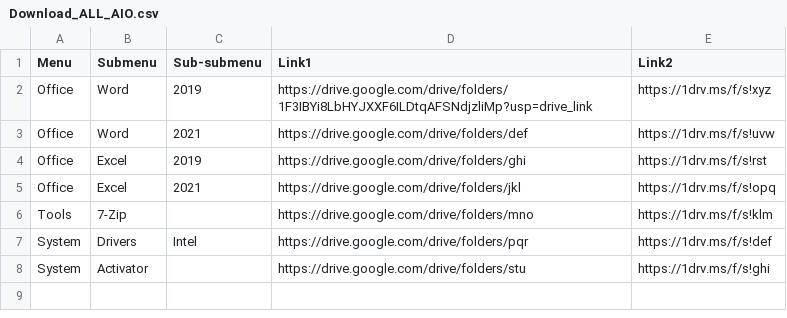
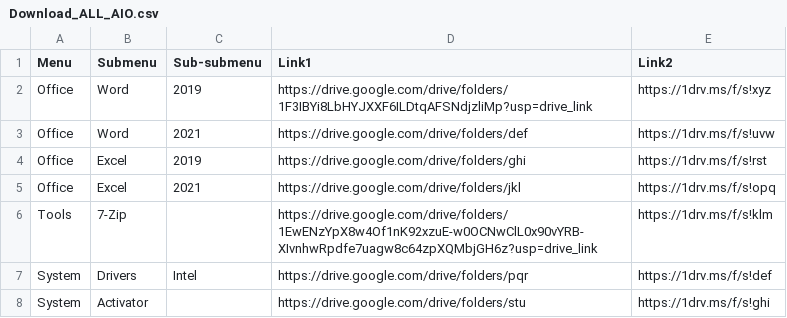
Before and after one commit to RioMMO/File-Download, a CSV file: Download_ALL_AIO.csv, drawn as a sheet.

Commit message:
Update Download_ALL_AIO.csv

```diff
--- a/Download_ALL_AIO.csv
+++ b/Download_ALL_AIO.csv
@@ -5,3 +5,3 @@ Office,Excel,2019,https://drive.google.com/drive/folders/ghi,https://1drv.ms/f/s
 Office,Excel,2021,https://drive.google.com/drive/folders/jkl,https://1drv.ms/f/s!opq
-Tools,7-Zip,,https://drive.google.com/drive/folders/mno,https://1drv.ms/f/s!klm
+Tools,7-Zip,,https://drive.google.com/drive/folders/1EwENzYpX8w4Of1nK92xzuE-w0OCNwClL0x90vYRB-XIvnhwRpdfe7uagw8c64zpXQMbjGH6z?usp=drive_link,https://1drv.ms/f/s!klm
 System,Drivers,Intel,https://drive.google.com/drive/folders/pqr,https://1drv.ms/f/s!def
```
